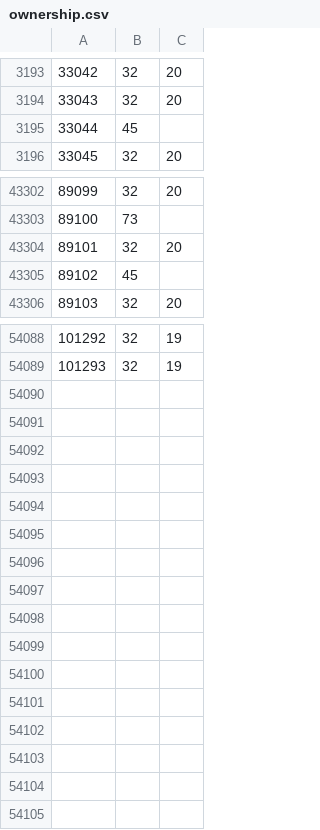
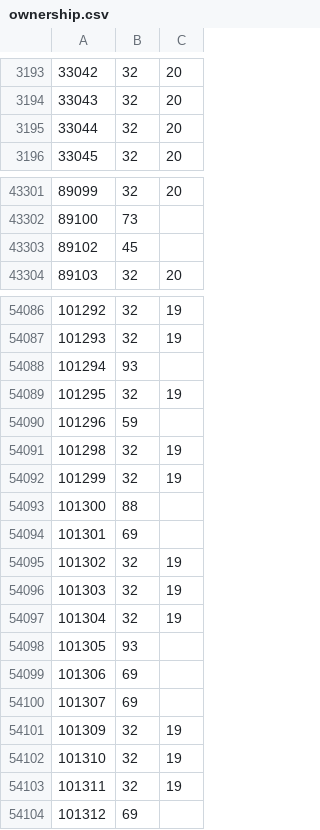
Before and after one commit to rolandteam-dev/claude-code-projects, a CSV file: battr-logs/state/ownership.csv, drawn as a sheet; only a part is shown, gaps mark what is left out; the diff covers the shown part only.

```diff
--- a/battr-logs/state/ownership.csv
+++ b/battr-logs/state/ownership.csv
@@ -3194,3 +3194,3 @@
 33043,32,20
-33044,45,
+33044,32,20
 33045,32,20
@@ -43303,3 +43302,2 @@
 89100,73,
-89101,32,20
 89102,45,
@@ -54089 +54087,18 @@
 101293,32,19
+101294,93,
+101295,32,19
+101296,59,
+101298,32,19
+101299,32,19
+101300,88,
+101301,69,
+101302,32,19
+101303,32,19
+101304,32,19
+101305,93,
+101306,69,
+101307,69,
+101309,32,19
+101310,32,19
+101311,32,19
+101312,69,
```
Also changed, not shown: 1 removed row and 108 edited cells elsewhere in this file, battr-logs/comparison.csv, 3 other files.
